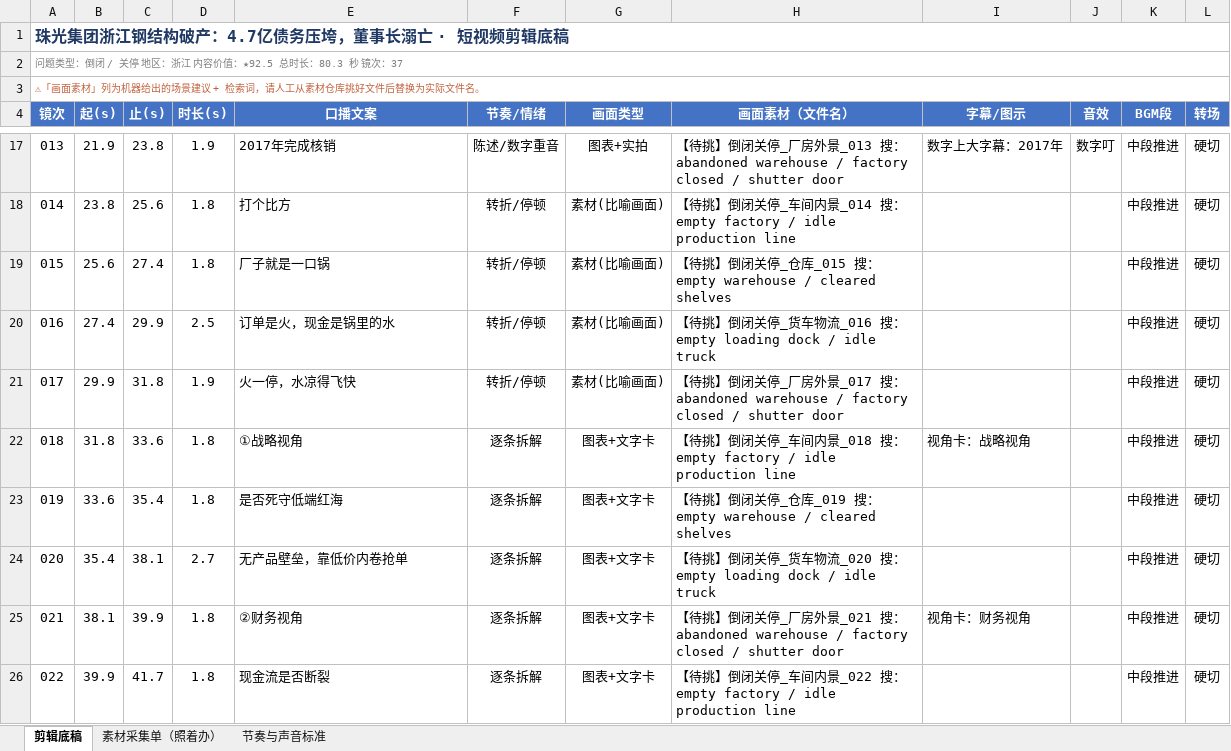
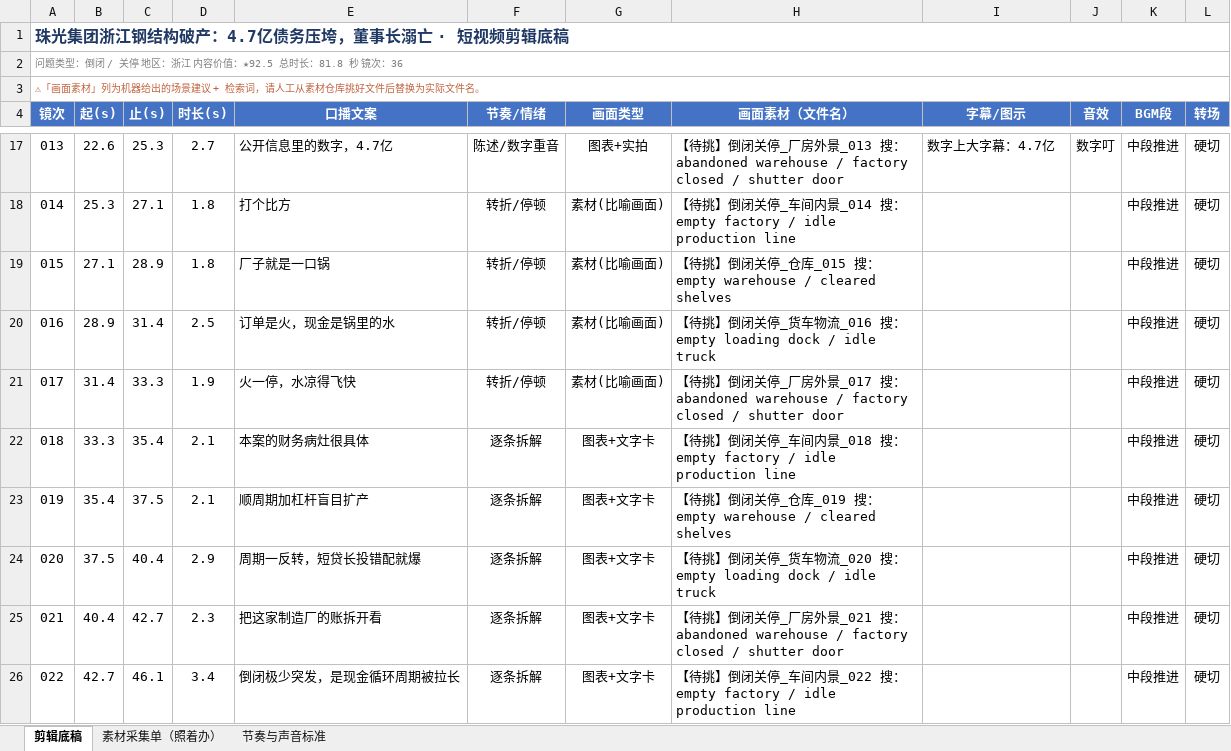
Before and after one commit to tedvong894/yrd-mfg-intel, an Excel workbook: workshop/82cb62a1c1.xlsx, sheet 剪辑底稿, drawn as a sheet; only a part is shown, gaps mark what is left out; values as stored, in another font and other column widths than the file's, no borders; removed rows and columns are numbered as before the commit, all else as after; the diff covers the shown part only; the diff names each change by its address in the sheet, - before the commit and + after, or states it on an @@ line.

```diff
--- a/workshop/82cb62a1c1.xlsx (sheet 剪辑底稿)
+++ b/workshop/82cb62a1c1.xlsx (sheet 剪辑底稿)
@@ column A (镜次) renumbered from row 2 down @@
-B17 (起(s)): 21.9
+B17 (起(s)): 22.6
-C17 (止(s)): 23.8
+C17 (止(s)): 25.3
-D17 (时长(s)): 1.9
+D17 (时长(s)): 2.7
-E17 (口播文案): 2017年完成核销
+E17 (口播文案): 公开信息里的数字，4.7亿
-I17 (字幕/图示): 数字上大字幕：2017年
+I17 (字幕/图示): 数字上大字幕：4.7亿
-B18 (起(s)): 23.8
+B18 (起(s)): 25.3
-C18 (止(s)): 25.6
+C18 (止(s)): 27.1
-B19 (起(s)): 25.6
+B19 (起(s)): 27.1
-C19 (止(s)): 27.4
+C19 (止(s)): 28.9
-B20 (起(s)): 27.4
+B20 (起(s)): 28.9
-C20 (止(s)): 29.9
+C20 (止(s)): 31.4
-B21 (起(s)): 29.9
+B21 (起(s)): 31.4
-C21 (止(s)): 31.8
+C21 (止(s)): 33.3
-row 22: 018 | 31.8 | 33.6 | 1.8 | ①战略视角 | 逐条拆解 | 图表+文字卡 | 【待挑】倒闭关停_车间内景_018 搜：empty factory / idle production line | 视角卡：战略视角 |  | 中段推进 | 硬切
-B22 (起(s)): 33.6
+B22 (起(s)): 33.3
-D22 (时长(s)): 1.8
+D22 (时长(s)): 2.1
-E22 (口播文案): 是否死守低端红海
+E22 (口播文案): 本案的财务病灶很具体
-H22 (画面素材（文件名）): …停_仓库_019 搜：empty warehouse / cleared shelves
+H22 (画面素材（文件名）): …停_车间内景_018 搜：empty factory / idle production line
-C23 (止(s)): 38.1
+C23 (止(s)): 37.5
-D23 (时长(s)): 2.7
+D23 (时长(s)): 2.1
-E23 (口播文案): 无产品壁垒，靠低价内卷抢单
+E23 (口播文案): 顺周期加杠杆盲目扩产
-H23 (画面素材（文件名）): …闭关停_货车物流_020 搜：empty loading dock / idle truck
+H23 (画面素材（文件名）): …闭关停_仓库_019 搜：empty warehouse / cleared shelves
-row 25: 021 | 38.1 | 39.9 | 1.8 | ②财务视角 | 逐条拆解 | 图表+文字卡 | 【待挑】倒闭关停_厂房外景_021 搜：abandoned warehouse / factory closed / shutter door | 视角卡：财务视角 |  | 中段推进 | 硬切
+row 24: 020 | 37.5 | 40.4 | 2.9 | 周期一反转，短贷长投错配就爆 | 逐条拆解 | 图表+文字卡 | 【待挑】倒闭关停_货车物流_020 搜：empty loading dock / idle truck |  |  | 中段推进 | 硬切
+row 25: 021 | 40.4 | 42.7 | 2.3 | 把这家制造厂的账拆开看 | 逐条拆解 | 图表+文字卡 | 【待挑】倒闭关停_厂房外景_021 搜：abandoned warehouse / factory closed / shutter door |  |  | 中段推进 | 硬切
-B26 (起(s)): 39.9
+B26 (起(s)): 42.7
-C26 (止(s)): 41.7
+C26 (止(s)): 46.1
-D26 (时长(s)): 1.8
+D26 (时长(s)): 3.4
-E26 (口播文案): 现金流是否断裂
+E26 (口播文案): 倒闭极少突发，是现金循环周期被拉长
```
Also changed, not shown: 4 added rows, 5 removed rows and 76 edited cells elsewhere in this sheet, sheet 素材采集单（照着办）.
